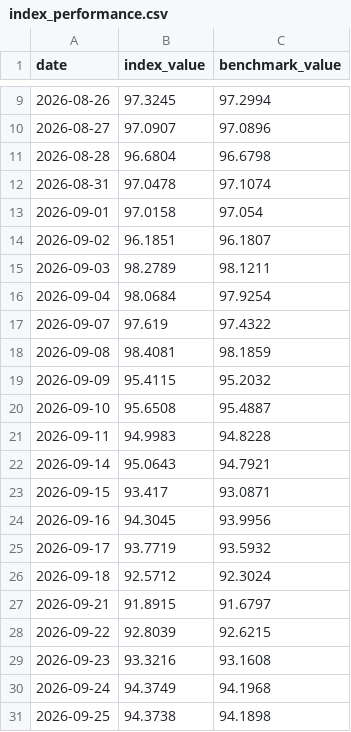
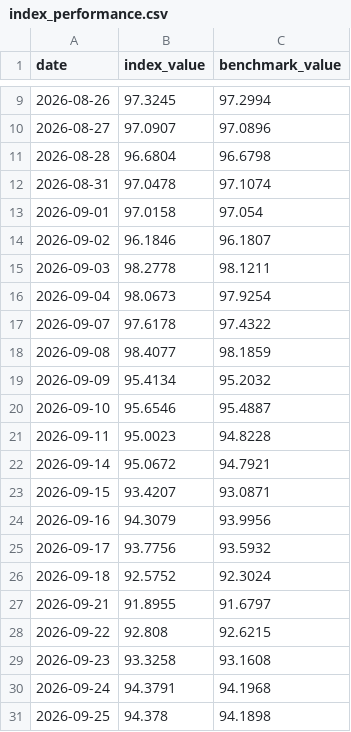
Before and after one commit to Goureesankarr/vellore-institute-of-technology-goureesankar-s-nair-hackathon, a CSV file: data/output/index_performance.csv, drawn as a sheet; only a part is shown, gaps mark what is left out.

```diff
--- a/data/output/index_performance.csv
+++ b/data/output/index_performance.csv
@@ -13,19 +13,19 @@ date,index_value,benchmark_value
 2026-09-01,97.0158,97.054
-2026-09-02,96.1851,96.1807
-2026-09-03,98.2789,98.1211
-2026-09-04,98.0684,97.9254
-2026-09-07,97.619,97.4322
-2026-09-08,98.4081,98.1859
-2026-09-09,95.4115,95.2032
-2026-09-10,95.6508,95.4887
-2026-09-11,94.9983,94.8228
-2026-09-14,95.0643,94.7921
-2026-09-15,93.417,93.0871
-2026-09-16,94.3045,93.9956
-2026-09-17,93.7719,93.5932
-2026-09-18,92.5712,92.3024
-2026-09-21,91.8915,91.6797
-2026-09-22,92.8039,92.6215
-2026-09-23,93.3216,93.1608
-2026-09-24,94.3749,94.1968
-2026-09-25,94.3738,94.1898
+2026-09-02,96.1846,96.1807
+2026-09-03,98.2778,98.1211
+2026-09-04,98.0673,97.9254
+2026-09-07,97.6178,97.4322
+2026-09-08,98.4077,98.1859
+2026-09-09,95.4134,95.2032
+2026-09-10,95.6546,95.4887
+2026-09-11,95.0023,94.8228
+2026-09-14,95.0672,94.7921
+2026-09-15,93.4207,93.0871
+2026-09-16,94.3079,93.9956
+2026-09-17,93.7756,93.5932
+2026-09-18,92.5752,92.3024
+2026-09-21,91.8955,91.6797
+2026-09-22,92.808,92.6215
+2026-09-23,93.3258,93.1608
+2026-09-24,94.3791,94.1968
+2026-09-25,94.378,94.1898
```
Also changed, not shown: data/output/weights_history.csv, data/sample/wholesale_trades.csv, 7 other files.
